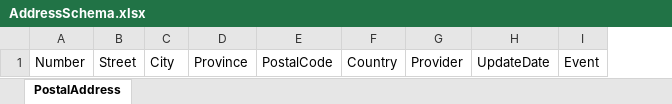
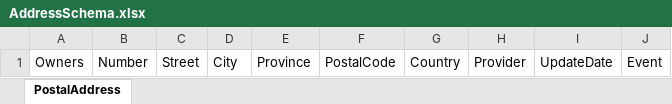
Before and after one commit to safesoftware/FMEData, an Excel workbook: Resources/DesktopBasic/AddressSchema.xlsx, sheet PostalAddress, drawn as a sheet; values as stored, in another font and other column widths than the file's, no borders; the diff names each change by its address in the sheet, - before the commit and + after, or states it on an @@ line.

Commit message:
Workspaces and template for rewritten Basic Desktop Ch4 exercises

```diff
--- a/Resources/DesktopBasic/AddressSchema.xlsx (sheet PostalAddress)
+++ b/Resources/DesktopBasic/AddressSchema.xlsx (sheet PostalAddress)
+column A, row 1: Owners
```
Also changed, not shown: 6 other files.
